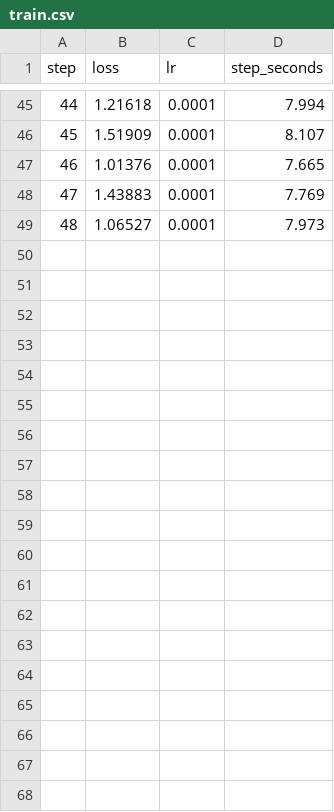
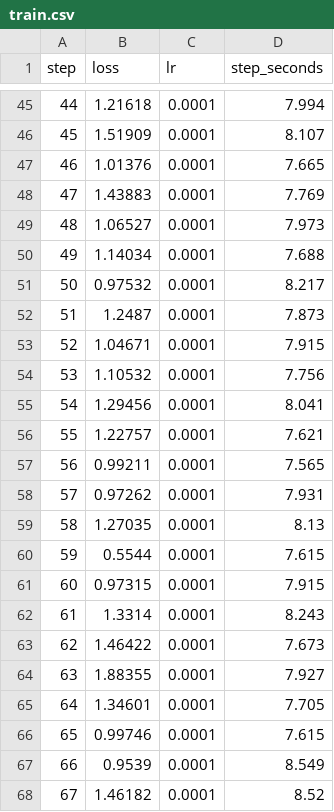
Before and after one commit to andrew1234-arch/brink, a CSV file: results/gate/top/train.csv, drawn as a sheet; only a part is shown, gaps mark what is left out; the diff covers the shown part only.

```diff
--- a/results/gate/top/train.csv
+++ b/results/gate/top/train.csv
@@ -49 +49,20 @@ step,loss,lr,step_seconds
 48,1.06527,0.0001,7.973
+49,1.14034,0.0001,7.688
+50,0.97532,0.0001,8.217
+51,1.2487,0.0001,7.873
+52,1.04671,0.0001,7.915
+53,1.10532,0.0001,7.756
+54,1.29456,0.0001,8.041
+55,1.22757,0.0001,7.621
+56,0.99211,0.0001,7.565
+57,0.97262,0.0001,7.931
+58,1.27035,0.0001,8.13
+59,0.5544,0.0001,7.615
+60,0.97315,0.0001,7.915
+61,1.3314,0.0001,8.243
+62,1.46422,0.0001,7.673
+63,1.88355,0.0001,7.927
+64,1.34601,0.0001,7.705
+65,0.99746,0.0001,7.615
+66,0.9539,0.0001,8.549
+67,1.46182,0.0001,8.52
```
Also changed, not shown: 29 added rows elsewhere in this file, results/gate/top/evals.csv, results/gate/top/probe.csv, 3 other files.
